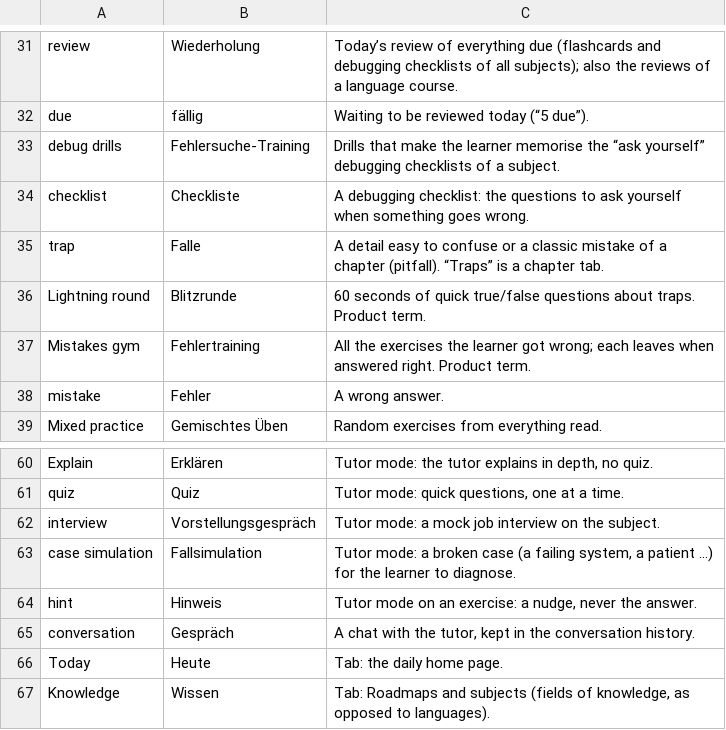
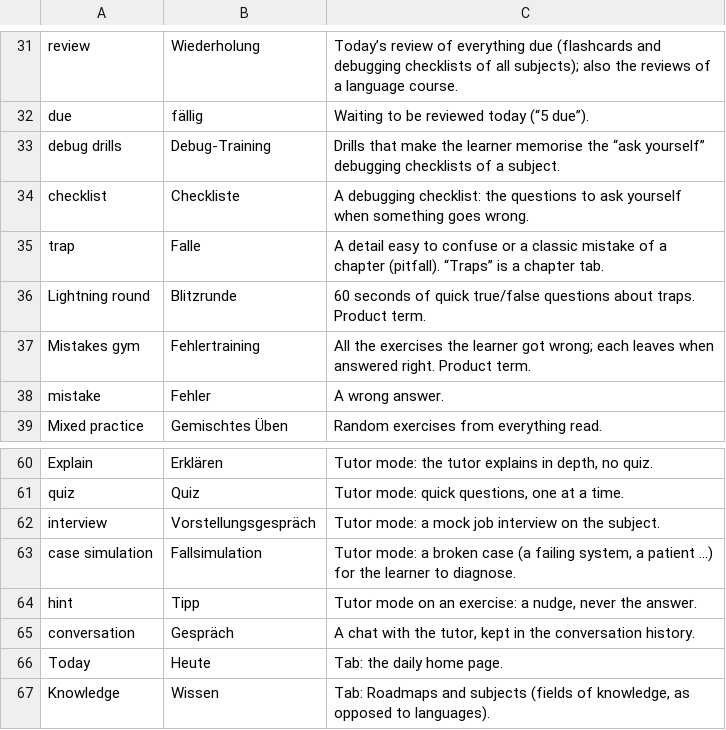
Before and after one commit to AnrPg/noema-lite, a CSV file: i18n/glossary/drafts/de.csv, drawn as a sheet; only a part is shown, gaps mark what is left out; the diff names each change by its address in the sheet, - before the commit and + after, or states it on an @@ line.

```diff
--- a/i18n/glossary/drafts/de.csv
+++ b/i18n/glossary/drafts/de.csv
-B33: Fehlersuche-Training
+B33: Debug-Training
-B64: Hinweis
+B64: Tipp
```
